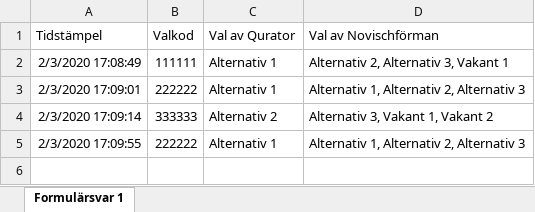
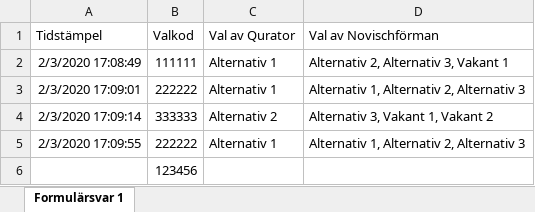
Before and after one commit to davidjungermann/voting-vg, an Excel workbook: test.xlsx, sheet Formulärsvar 1, drawn as a sheet; values as stored, in another font and other column widths than the file's, no borders; charts and pictures not drawn; the diff names each change by its address in the sheet, - before the commit and + after, or states it on an @@ line.

```diff
--- a/test.xlsx (sheet Formulärsvar 1)
+++ b/test.xlsx (sheet Formulärsvar 1)
+row 6:  | 123456
```
Also changed, not shown: charts or pictures, 2 other files.
